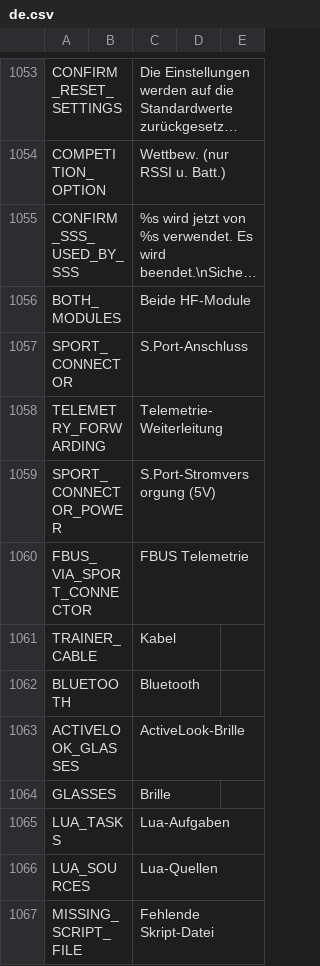
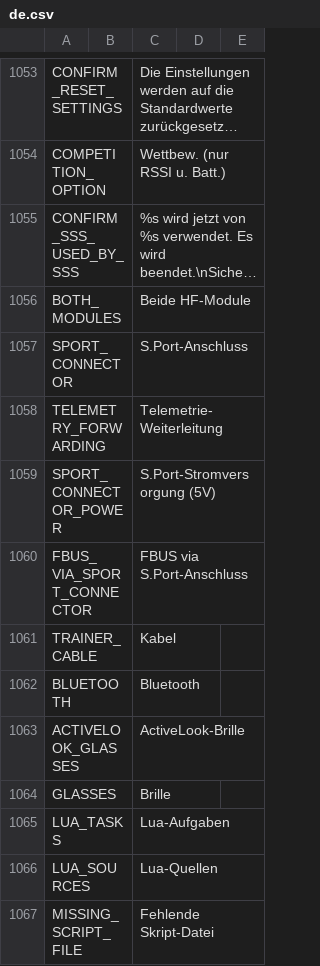
Before and after one commit to FrSkyRC/ETHOS-Feedback-Community, a CSV file: translations/ethos/de.csv, drawn as a sheet; only a part is shown, gaps mark what is left out; long unchanged cells end in ….

Commit message:
Update de.csv, Line 1060 FBUS_VIA_SPORT_CONNECTOR Change added.

```diff
--- a/translations/ethos/de.csv
+++ b/translations/ethos/de.csv
@@ -1059,3 +1059,3 @@ TELEMETRY_FORWARDING,,"Telemetrie-Weiterleitung"
 SPORT_CONNECTOR_POWER,,"S.Port-Stromversorgung (5V)"
-FBUS_VIA_SPORT_CONNECTOR,,"FBUS Telemetrie"
+FBUS_VIA_SPORT_CONNECTOR,,"FBUS via S.Port-Anschluss"
 TRAINER_CABLE,,"Kabel"
```
